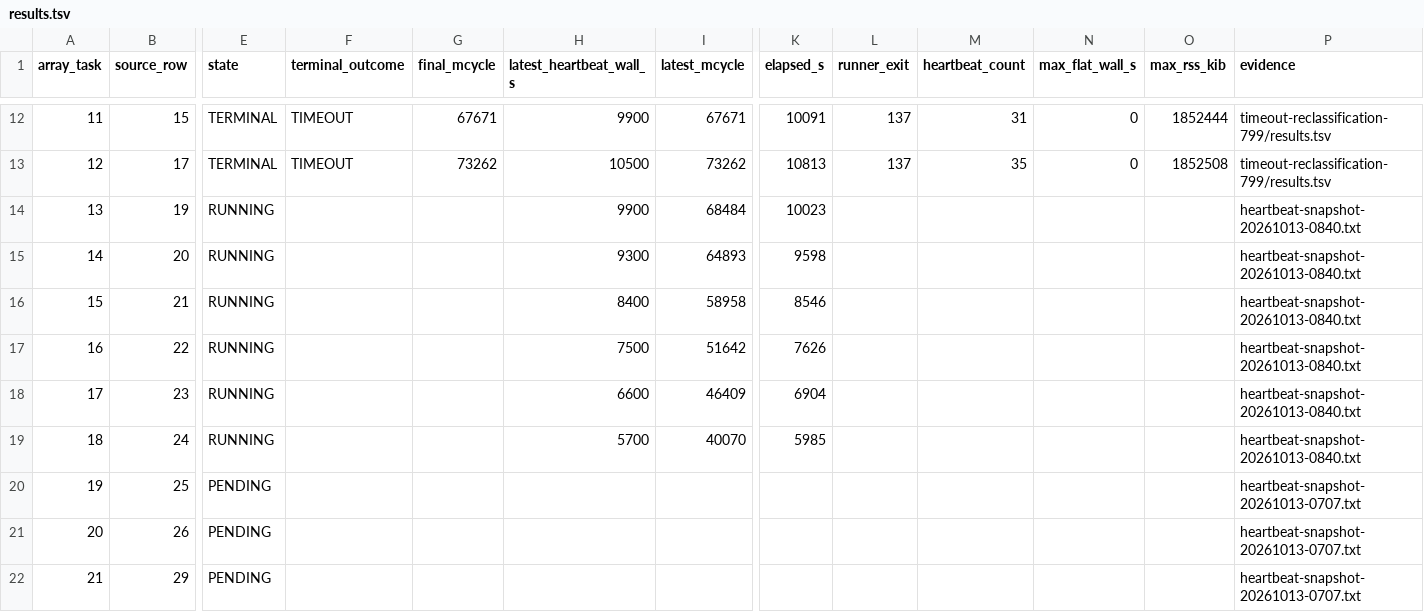
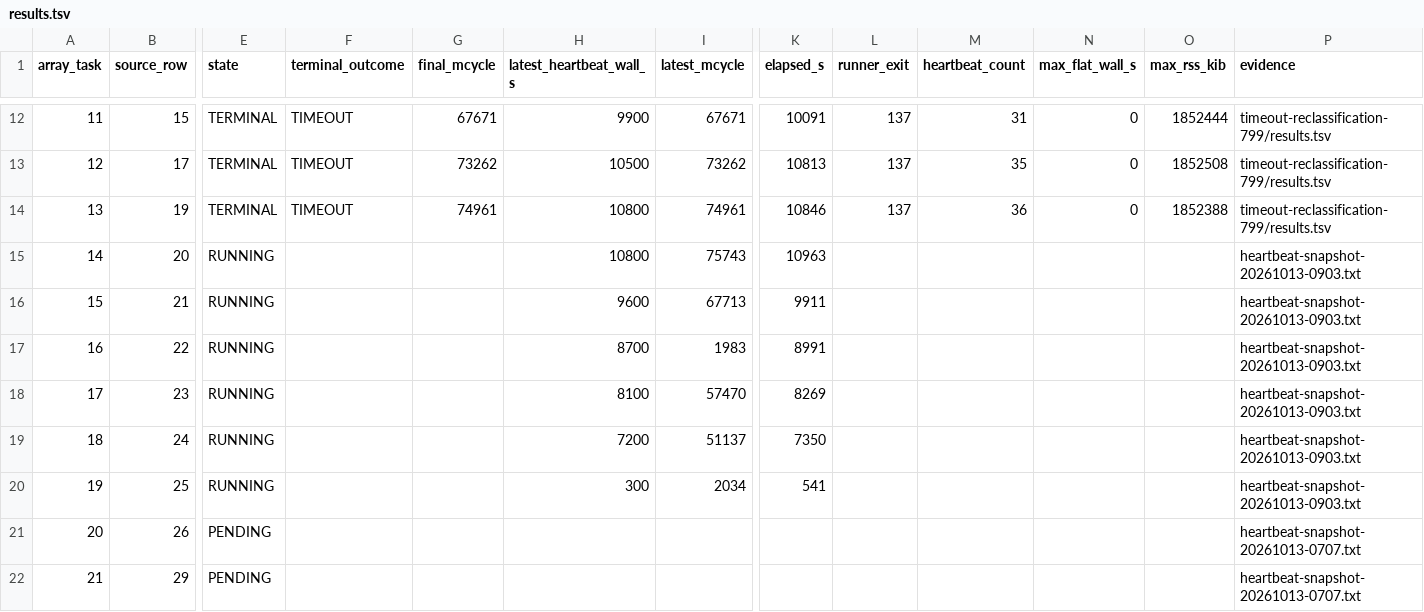
Before and after one commit to QD-EDA/qd-bfm, a TSV file: evidence/caliptra-bfm-top-firmware-wave1-c339-20261012/m5b-rerun-20261012-01/results.tsv, drawn as a sheet; only a part is shown, gaps mark what is left out; the diff names each change by its address in the sheet, - before the commit and + after, or states it on an @@ line.

```diff
--- a/evidence/caliptra-bfm-top-firmware-wave1-c339-20261012/m5b-rerun-20261012-01/results.tsv
+++ b/evidence/caliptra-bfm-top-firmware-wave1-c339-20261012/m5b-rerun-20261012-01/results.tsv
-E14 (state): RUNNING
+E14 (state): TERMINAL
-F14 (terminal_outcome): (empty)
+F14 (terminal_outcome): TIMEOUT
-G14 (final_mcycle): (empty)
+G14 (final_mcycle): 74961
-H14 (latest_heartbeat_wall_s): 9900
+H14 (latest_heartbeat_wall_s): 10800
-I14 (latest_mcycle): 68484
+I14 (latest_mcycle): 74961
-K14 (elapsed_s): 10023
+K14 (elapsed_s): 10846
-L14 (runner_exit): (empty)
+L14 (runner_exit): 137
-M14 (heartbeat_count): (empty)
+M14 (heartbeat_count): 36
-N14 (max_flat_wall_s): (empty)
+N14 (max_flat_wall_s): 0
-O14 (max_rss_kib): (empty)
+O14 (max_rss_kib): 1852388
-P14 (evidence): heartbeat-snapshot-20261013-0840.txt
+P14 (evidence): timeout-reclassification-799/results.tsv
-H15 (latest_heartbeat_wall_s): 9300
+H15 (latest_heartbeat_wall_s): 10800
-I15 (latest_mcycle): 64893
+I15 (latest_mcycle): 75743
-K15 (elapsed_s): 9598
+K15 (elapsed_s): 10963
-P15:P19 (evidence): heartbeat-snapshot-20261013-0840.txt
+P15:P19 (evidence): heartbeat-snapshot-20261013-0903.txt
-H16 (latest_heartbeat_wall_s): 8400
+H16 (latest_heartbeat_wall_s): 9600
-I16 (latest_mcycle): 58958
+I16 (latest_mcycle): 67713
-K16 (elapsed_s): 8546
+K16 (elapsed_s): 9911
-H17 (latest_heartbeat_wall_s): 7500
+H17 (latest_heartbeat_wall_s): 8700
-I17 (latest_mcycle): 51642
+I17 (latest_mcycle): 1983
-K17 (elapsed_s): 7626
+K17 (elapsed_s): 8991
-H18 (latest_heartbeat_wall_s): 6600
+H18 (latest_heartbeat_wall_s): 8100
-I18 (latest_mcycle): 46409
+I18 (latest_mcycle): 57470
-K18 (elapsed_s): 6904
+K18 (elapsed_s): 8269
-H19 (latest_heartbeat_wall_s): 5700
+H19 (latest_heartbeat_wall_s): 7200
-I19 (latest_mcycle): 40070
+I19 (latest_mcycle): 51137
-K19 (elapsed_s): 5985
+K19 (elapsed_s): 7350
-E20 (state): PENDING
+E20 (state): RUNNING
-H20 (latest_heartbeat_wall_s): (empty)
+H20 (latest_heartbeat_wall_s): 300
-I20 (latest_mcycle): (empty)
+I20 (latest_mcycle): 2034
-K20 (elapsed_s): (empty)
+K20 (elapsed_s): 541
-P20 (evidence): heartbeat-snapshot-20261013-0707.txt
+P20 (evidence): heartbeat-snapshot-20261013-0903.txt
```
Also changed, not shown: evidence/caliptra-bfm-top-firmware-wave1-c339-20261012/m5b-rerun-20261012-01/timeout-reclassification-799/results.tsv, 30 other files.
